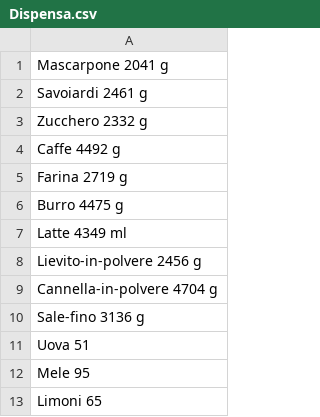
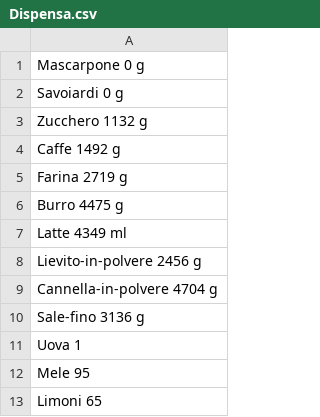
Before and after one commit to UsernameL56/Gestionale-C-, a CSV file: Gestionale C++/Dispensa.csv, drawn as a sheet.

```diff
--- a/Gestionale C++/Dispensa.csv
+++ b/Gestionale C++/Dispensa.csv
@@ -1,5 +1,5 @@
-Mascarpone 2041 g;
-Savoiardi 2461 g;
-Zucchero 2332 g;
-Caffe 4492 g;
+Mascarpone 0 g;
+Savoiardi 0 g;
+Zucchero 1132 g;
+Caffe 1492 g;
 Farina 2719 g;
@@ -10,3 +10,3 @@ Cannella-in-polvere 4704 g;
 Sale-fino 3136 g;
-Uova 51;
+Uova 1;
 Mele 95;
```
Also changed, not shown: Gestionale C++/ListaDolciTemp.csv, 5 other files.
